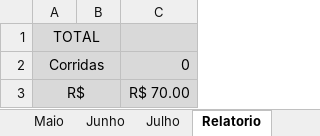
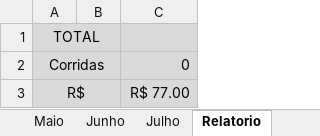
Before and after one commit to DanielGermanosilva/CORRIDAS, an Excel workbook: CTR DAIANE.xlsx, sheet Relatorio, drawn as a sheet; values as stored, in another font and other column widths than the file's, no borders; the diff names each change by its address in the sheet, - before the commit and + after, or states it on an @@ line.

```diff
--- a/CTR DAIANE.xlsx (sheet Relatorio)
+++ b/CTR DAIANE.xlsx (sheet Relatorio)
-C3: R$ 70.00
+C3: R$ 77.00
```
Also changed, not shown: sheet Maio.
